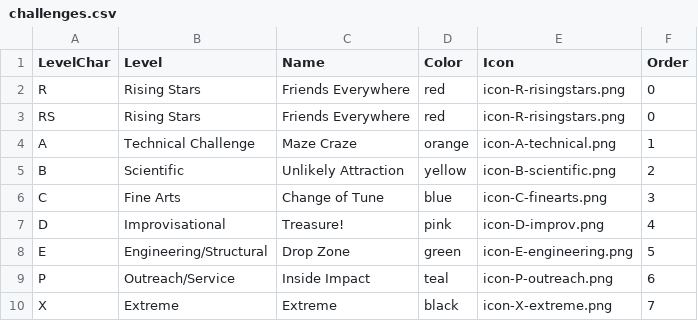
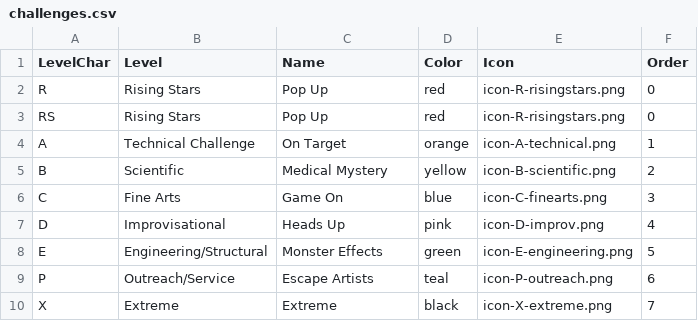
Before and after one commit to packetzero/diwebapp, a CSV file: data/challenges.csv, drawn as a sheet.

Commit message:
Updated challenge names for 2019

```diff
--- a/data/challenges.csv
+++ b/data/challenges.csv
@@ -1,10 +1,10 @@
 LevelChar,Level,Name,Color,Icon,Order
-R,Rising Stars,Friends Everywhere,red,icon-R-risingstars.png,0
-RS,Rising Stars,Friends Everywhere,red,icon-R-risingstars.png,0
-A,Technical Challenge,Maze Craze,orange,icon-A-technical.png,1
-B,Scientific,Unlikely Attraction,yellow,icon-B-scientific.png,2
-C,Fine Arts,Change of Tune,blue,icon-C-finearts.png,3
-D,Improvisational,Treasure!,pink,icon-D-improv.png,4
-E,Engineering/Structural,Drop Zone,green,icon-E-engineering.png,5
-P,Outreach/Service,Inside Impact,teal,icon-P-outreach.png,6
+R,Rising Stars,Pop Up,red,icon-R-risingstars.png,0
+RS,Rising Stars,Pop Up,red,icon-R-risingstars.png,0
+A,Technical Challenge,On Target,orange,icon-A-technical.png,1
+B,Scientific,Medical Mystery,yellow,icon-B-scientific.png,2
+C,Fine Arts,Game On,blue,icon-C-finearts.png,3
+D,Improvisational,Heads Up,pink,icon-D-improv.png,4
+E,Engineering/Structural,Monster Effects,green,icon-E-engineering.png,5
+P,Outreach/Service,Escape Artists,teal,icon-P-outreach.png,6
 X,Extreme,Extreme,black,icon-X-extreme.png,7
```
